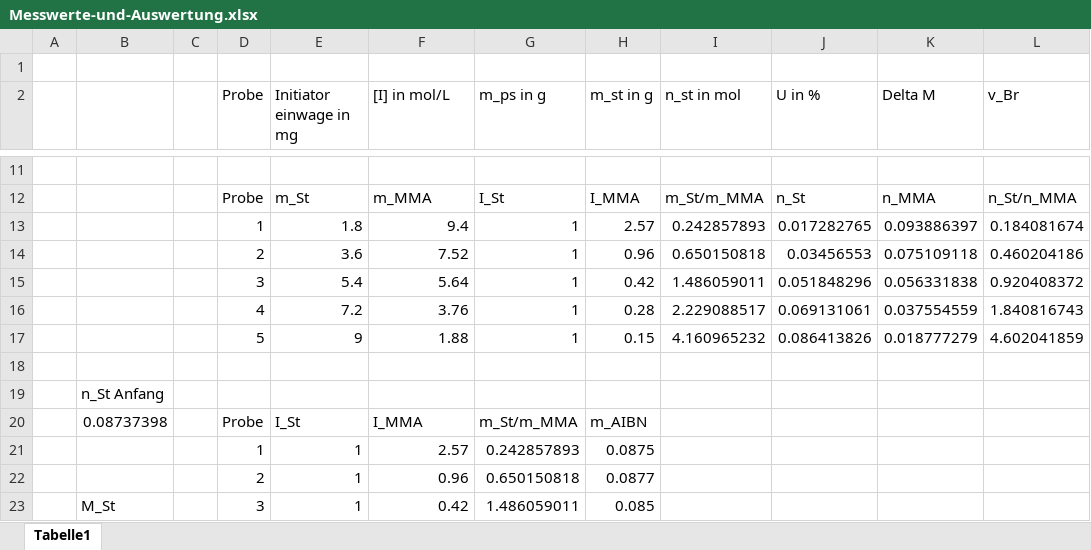
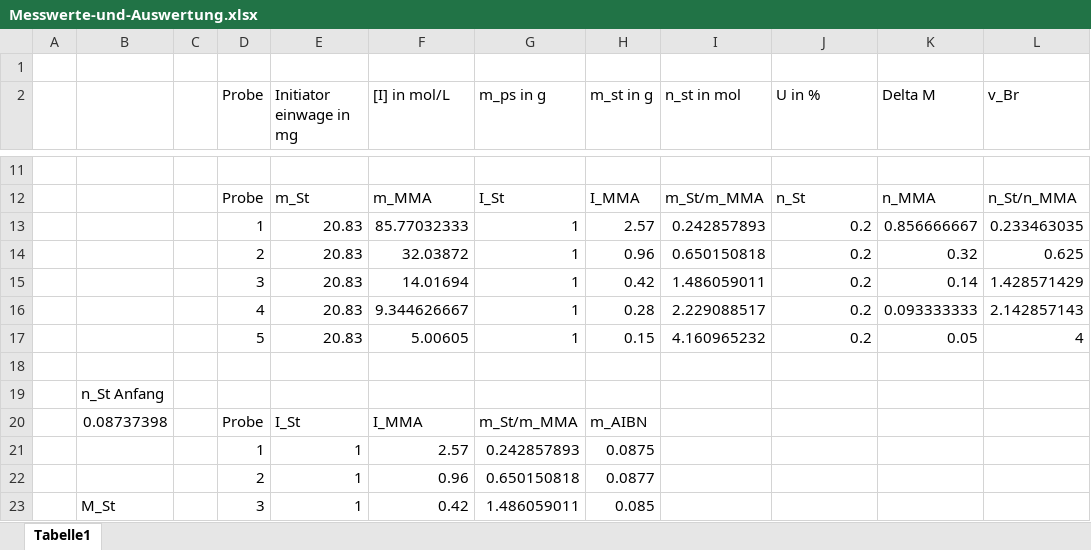
Before and after one commit to laurensviehf/Poly, an Excel workbook: Copolymerisation/Messwerte/Messwerte-und-Auswertung.xlsx, sheet Tabelle1, drawn as a sheet; only a part is shown, gaps mark what is left out; values as stored, in another font and other column widths than the file's, no borders; removed rows and columns are numbered as before the commit, all else as after; the diff covers the shown part only; the diff names each change by its address in the sheet, - before the commit and + after, or states it on an @@ line.

Commit message:
CoPo auswertung fertig und werte angepasst

```diff
--- a/Copolymerisation/Messwerte/Messwerte-und-Auswertung.xlsx (sheet Tabelle1)
+++ b/Copolymerisation/Messwerte/Messwerte-und-Auswertung.xlsx (sheet Tabelle1)
-row 13:  |  |  | 1 | 1.8 | 9.4 | 1 | 2.57 | 0.242857893 | 0.017282765 | 0.093886397 | 0.184081674
-row 14:  |  |  | 2 | 3.6 | 7.52 | 1 | 0.96 | 0.650150818 | 0.03456553 | 0.075109118 | 0.460204186
-row 15:  |  |  | 3 | 5.4 | 5.64 | 1 | 0.42 | 1.486059011 | 0.051848296 | 0.056331838 | 0.920408372
-row 16:  |  |  | 4 | 7.2 | 3.76 | 1 | 0.28 | 2.229088517 | 0.069131061 | 0.037554559 | 1.840816743
-row 17:  |  |  | 5 | 9 | 1.88 | 1 | 0.15 | 4.160965232 | 0.086413826 | 0.018777279 | 4.602041859
+row 13:  |  |  | 1 | 20.83 | 85.77032333 | 1 | 2.57 | 0.242857893 | 0.2 | 0.856666667 | 0.233463035
+row 14:  |  |  | 2 | 20.83 | 32.03872 | 1 | 0.96 | 0.650150818 | 0.2 | 0.32 | 0.625
+row 15:  |  |  | 3 | 20.83 | 14.01694 | 1 | 0.42 | 1.486059011 | 0.2 | 0.14 | 1.428571429
+row 16:  |  |  | 4 | 20.83 | 9.344626667 | 1 | 0.28 | 2.229088517 | 0.2 | 0.093333333 | 2.142857143
+row 17:  |  |  | 5 | 20.83 | 5.00605 | 1 | 0.15 | 4.160965232 | 0.2 | 0.05 | 4
```
Also changed, not shown: 16 added rows, 7 removed rows and 6 edited cells elsewhere in this sheet, 14 other files.
